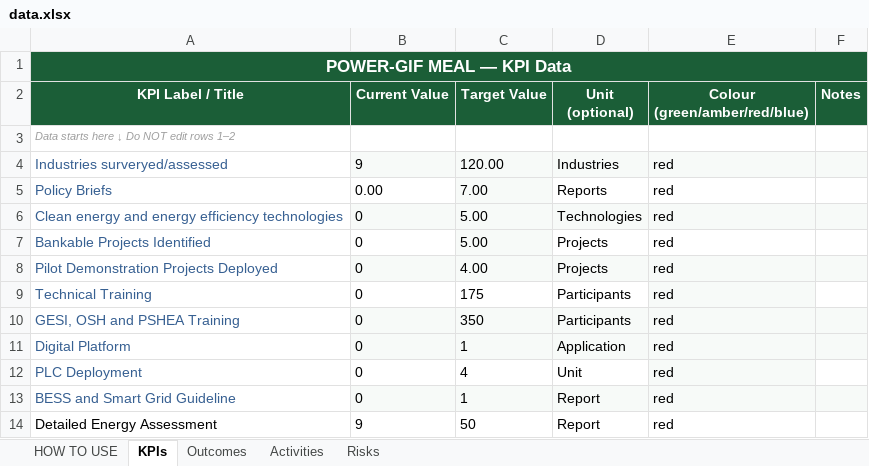
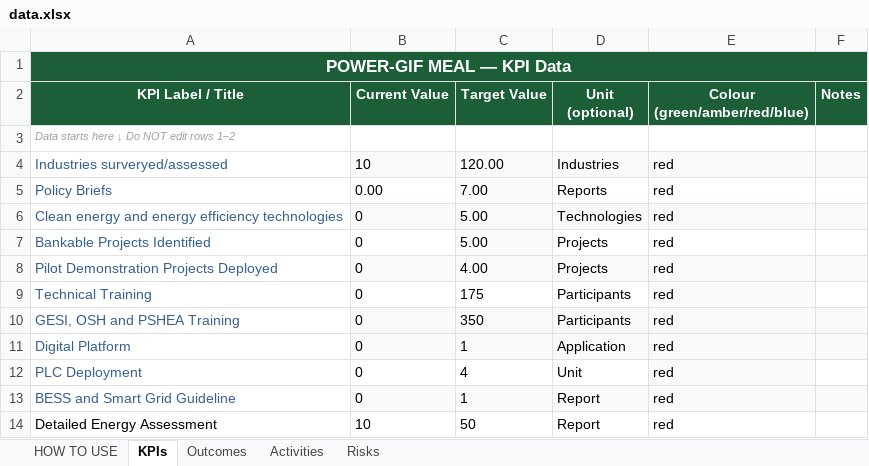
Before and after one commit to PowerGIF-MEAL-Dashboard/Power_GIF_Dashboard, an Excel workbook: data.xlsx, sheet KPIs, drawn as a sheet; values as stored, in another font and other column widths than the file's, no borders; the diff names each change by its address in the sheet, - before the commit and + after, or states it on an @@ line.

Commit message:
Add files via upload

```diff
--- a/data.xlsx (sheet KPIs)
+++ b/data.xlsx (sheet KPIs)
-B4 (Current Value): 9
+B4 (Current Value): 10
-B14 (Current Value): 9
+B14 (Current Value): 10
```
